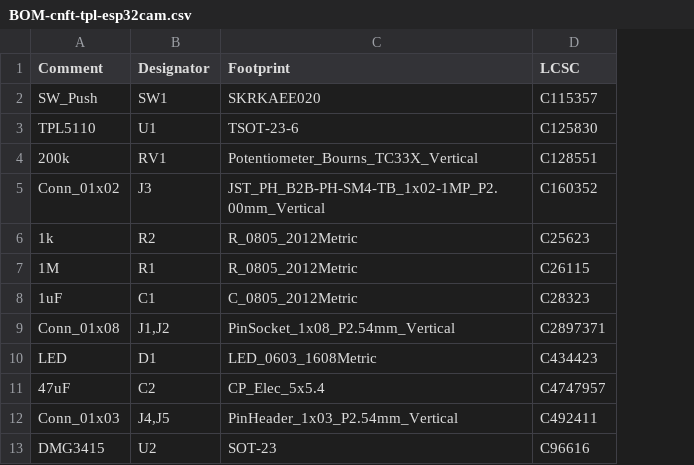
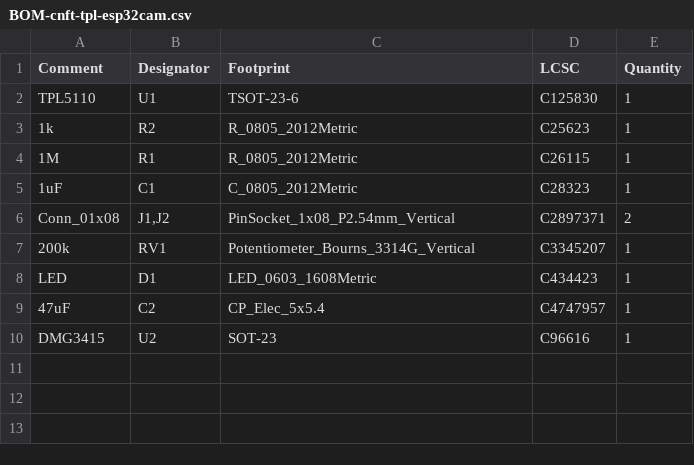
Before and after one commit to CRCibernetica/cnft-tpl-esp32cam, a CSV file: tpl-esp32/jlcpcb/production_files/BOM-cnft-tpl-esp32cam.csv, drawn as a sheet; removed rows and columns are numbered as before the commit, all else as after; the diff names each change by its address in the sheet, - before the commit and + after, or states it on an @@ line.

```diff
--- a/tpl-esp32/jlcpcb/production_files/BOM-cnft-tpl-esp32cam.csv
+++ b/tpl-esp32/jlcpcb/production_files/BOM-cnft-tpl-esp32cam.csv
+column E (Quantity), rows 2-6: 1 | 1 | 1 | 1 | 2; rows 8-10: all 1
-row 2: SW_Push | SW1 | SKRKAEE020 | C115357
-row 4: 200k | RV1 | Potentiometer_Bourns_TC33X_Vertical | C128551
-row 5: Conn_01x02 | J3 | JST_PH_B2B-PH-SM4-TB_1x02-1MP_P2.00mm_Vertical | C160352
+row 7: 200k | RV1 | Potentiometer_Bourns_3314G_Vertical | C3345207 | 1
-row 12: Conn_01x03 | J4,J5 | PinHeader_1x03_P2.54mm_Vertical | C492411
```
Also changed, not shown: tpl-esp32/jlcpcb/production_files/CPL-cnft-tpl-esp32cam.csv, 18 other files.
